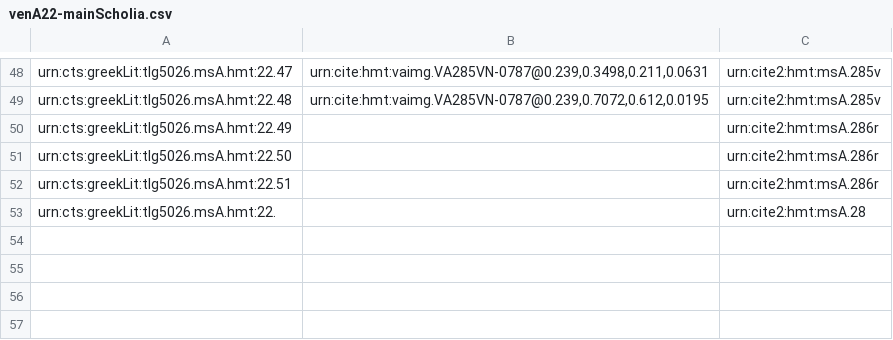
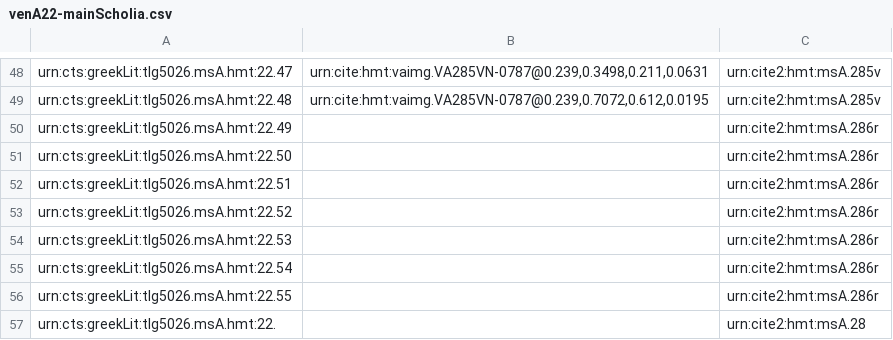
Before and after one commit to hmteditors/closed-hmt-22, a CSV file: collections/venA22-mainScholia.csv, drawn as a sheet; only a part is shown, gaps mark what is left out; the diff names each change by its address in the sheet, - before the commit and + after, or states it on an @@ line.

Commit message:
Update venA22-mainScholia.csv

```diff
--- a/collections/venA22-mainScholia.csv
+++ b/collections/venA22-mainScholia.csv
+row 53: urn:cts:greekLit:tlg5026.msA.hmt:22.52 |  | urn:cite2:hmt:msA.286r
+row 54: urn:cts:greekLit:tlg5026.msA.hmt:22.53 |  | urn:cite2:hmt:msA.286r
+row 55: urn:cts:greekLit:tlg5026.msA.hmt:22.54 |  | urn:cite2:hmt:msA.286r
+row 56: urn:cts:greekLit:tlg5026.msA.hmt:22.55 |  | urn:cite2:hmt:msA.286r
```
